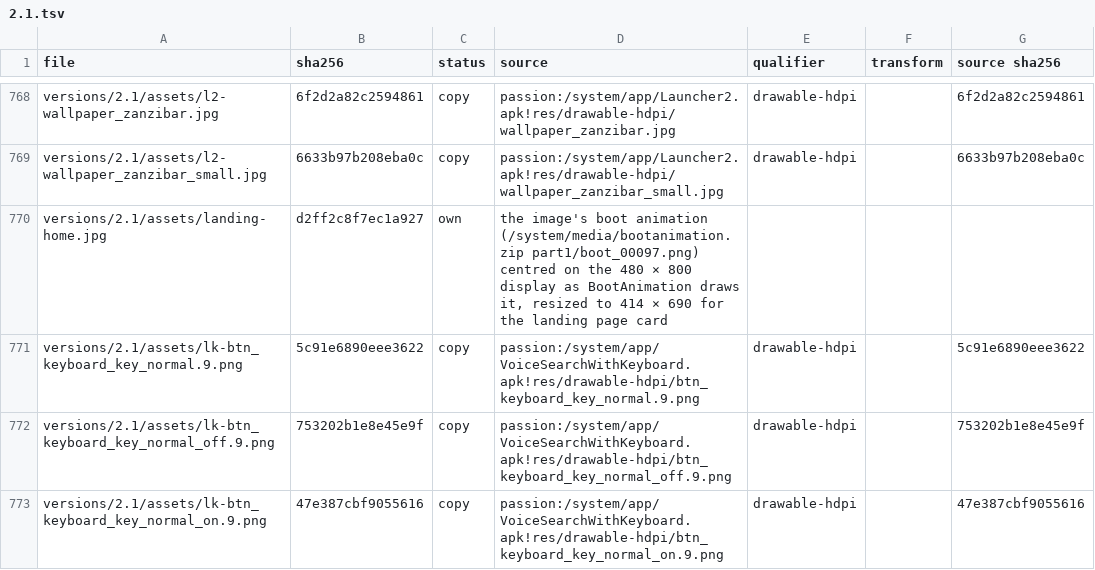
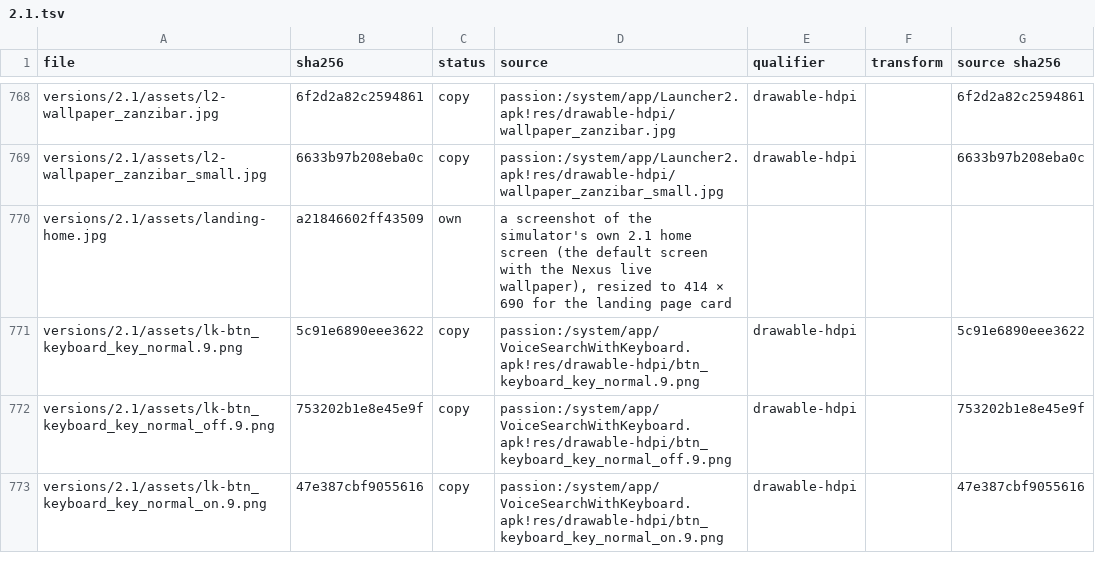
Before and after one commit to szabolevi98/android-simulator, a TSV file: docs/reports/assets/2.1.tsv, drawn as a sheet; only a part is shown, gaps mark what is left out.

Commit message:
Android 2.1 is available: catalogue entry without "work in progress" (and its translations), the landing card's home screen shot, docs/features-2.1.md and the README rows, sitemap.xml with 2.1, and the browser flows run 2.1 (EC.context's screens, Settings › Wireless & networks › Bluetooth, the power menu, the language, an older save) also at phone width

```diff
--- a/docs/reports/assets/2.1.tsv
+++ b/docs/reports/assets/2.1.tsv
@@ -769,3 +769,3 @@ versions/2.1/assets/l2-wallpaper_zanzibar.jpg	6f2d2a82c2594861	copy	passion:/sys
 versions/2.1/assets/l2-wallpaper_zanzibar_small.jpg	6633b97b208eba0c	copy	passion:/system/app/Launcher2.apk!res/drawable-hdpi/wallpaper_zanzibar_small.jpg	drawable-hdpi		6633b97b208eba0c
-versions/2.1/assets/landing-home.jpg	d2ff2c8f7ec1a927	own	the image's boot animation (/system/media/bootanimation.zip part1/boot_00097.png) centred on the 480 × 800 display as BootAnimation draws it, resized to 414 × 690 for the landing page card			
+versions/2.1/assets/landing-home.jpg	a21846602ff43509	own	a screenshot of the simulator's own 2.1 home screen (the default screen with the Nexus live wallpaper), resized to 414 × 690 for the landing page card			
 versions/2.1/assets/lk-btn_keyboard_key_normal.9.png	5c91e6890eee3622	copy	passion:/system/app/VoiceSearchWithKeyboard.apk!res/drawable-hdpi/btn_keyboard_key_normal.9.png	drawable-hdpi		5c91e6890eee3622
```
Also changed, not shown: docs/data/asset-sources.tsv, 7 other files.
